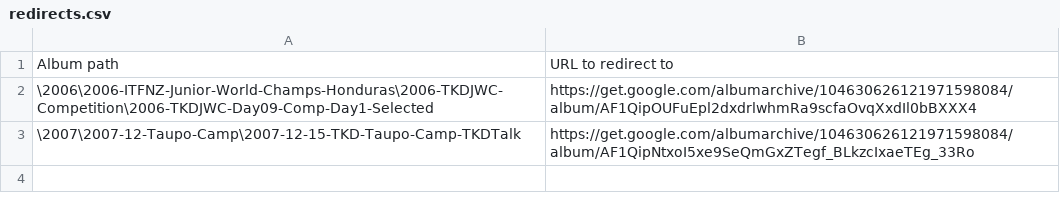
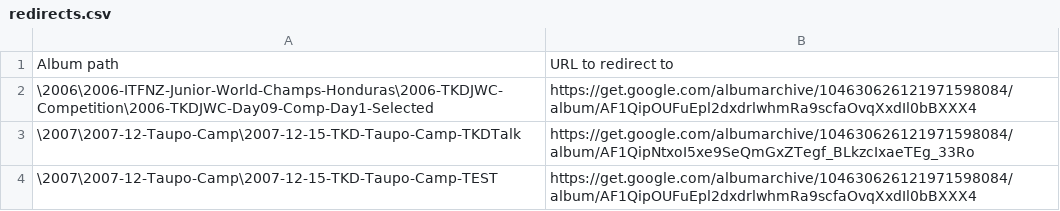
Before and after one commit to Cipscis/tkdaction, a CSV file: redirects.csv, drawn as a sheet.

Commit message:
Added new redirects

```diff
--- a/redirects.csv
+++ b/redirects.csv
@@ -3 +3,2 @@ Album path,URL to redirect to
 \2007\2007-12-Taupo-Camp\2007-12-15-TKD-Taupo-Camp-TKDTalk,https://get.google.com/albumarchive/104630626121971598084/album/AF1QipNtxoI5xe9SeQmGxZTegf_BLkzcIxaeTEg_33Ro
+\2007\2007-12-Taupo-Camp\2007-12-15-TKD-Taupo-Camp-TEST,https://get.google.com/albumarchive/104630626121971598084/album/AF1QipOUFuEpl2dxdrlwhmRa9scfaOvqXxdIl0bBXXX4
```
Also changed, not shown: 4 other files.
